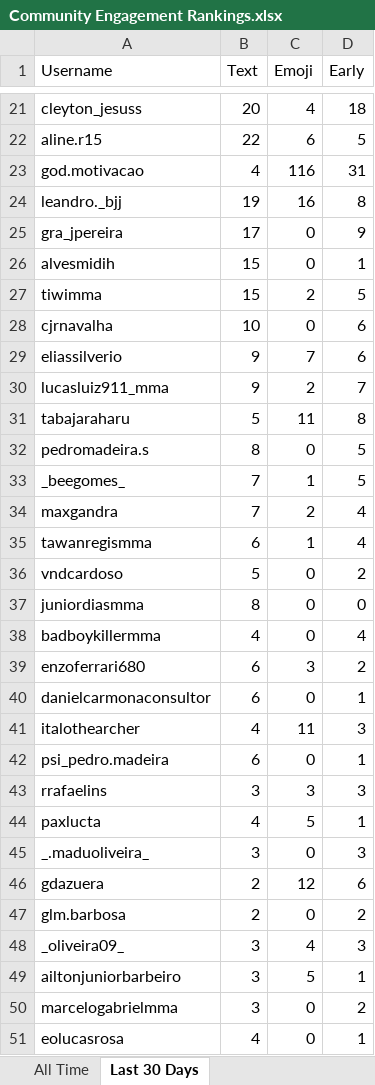
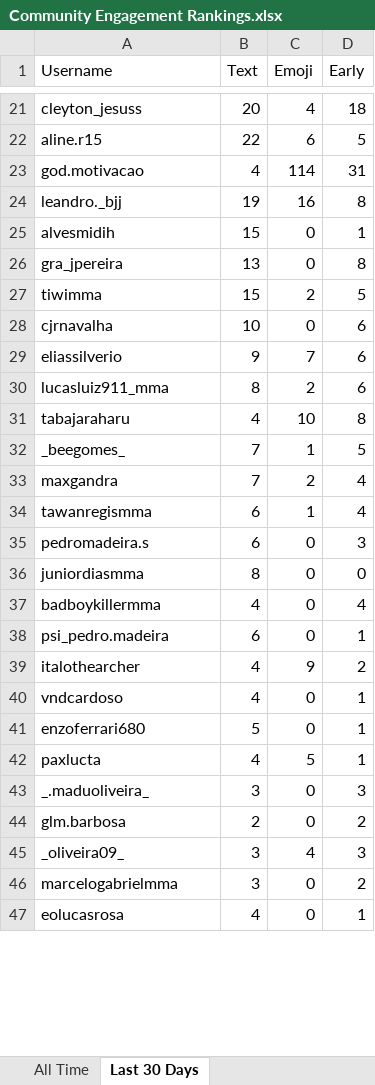
Before and after one commit to paxlucta/peace-grappler, an Excel workbook: Community Engagement Rankings.xlsx, sheet Last 30 Days, drawn as a sheet; only a part is shown, gaps mark what is left out; values as stored, in another font and other column widths than the file's, no borders; removed rows and columns are numbered as before the commit, all else as after; the diff covers the shown part only; the diff names each change by its address in the sheet, - before the commit and + after, or states it on an @@ line.

```diff
--- a/Community Engagement Rankings.xlsx (sheet Last 30 Days)
+++ b/Community Engagement Rankings.xlsx (sheet Last 30 Days)
-C23 (Emoji): 116
+C23 (Emoji): 114
-row 25: gra_jpereira | 17 | 0 | 9
+row 26: gra_jpereira | 13 | 0 | 8
-B30 (Text): 9
+B30 (Text): 8
-D30 (Early): 7
+D30 (Early): 6
-B31 (Text): 5
+B31 (Text): 4
-C31 (Emoji): 11
+C31 (Emoji): 10
-row 32: pedromadeira.s | 8 | 0 | 5
-row 36: vndcardoso | 5 | 0 | 2
+row 35: pedromadeira.s | 6 | 0 | 3
-row 39: enzoferrari680 | 6 | 3 | 2
-row 40: danielcarmonaconsultor | 6 | 0 | 1
-row 41: italothearcher | 4 | 11 | 3
-row 43: rrafaelins | 3 | 3 | 3
+row 39: italothearcher | 4 | 9 | 2
+row 40: vndcardoso | 4 | 0 | 1
+row 41: enzoferrari680 | 5 | 0 | 1
-row 46: gdazuera | 2 | 12 | 6
-row 49: ailtonjuniorbarbeiro | 3 | 5 | 1
```
Also changed, not shown: 12 added rows, 13 removed rows and 13 edited cells elsewhere in this sheet, 2 other files.
